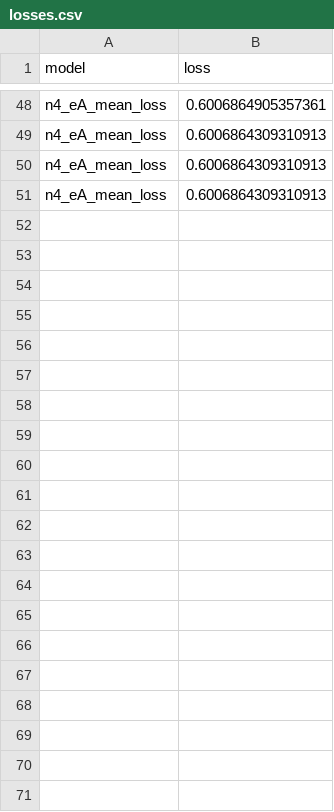
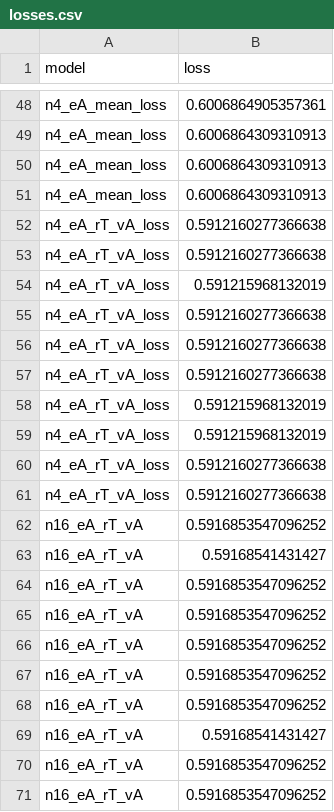
Before and after one commit to whyhardt/closedloop_rl, a CSV file: losses.csv, drawn as a sheet; only a part is shown, gaps mark what is left out; the diff names each change by its address in the sheet, - before the commit and + after, or states it on an @@ line.

Commit message:
Add models

```diff
--- a/losses.csv
+++ b/losses.csv
+row 52: n4_eA_rT_vA_loss | 0.5912160277366638
+row 53: n4_eA_rT_vA_loss | 0.5912160277366638
+row 54: n4_eA_rT_vA_loss | 0.591215968132019
+row 55: n4_eA_rT_vA_loss | 0.5912160277366638
+row 56: n4_eA_rT_vA_loss | 0.5912160277366638
+row 57: n4_eA_rT_vA_loss | 0.5912160277366638
+row 58: n4_eA_rT_vA_loss | 0.591215968132019
+row 59: n4_eA_rT_vA_loss | 0.591215968132019
+row 60: n4_eA_rT_vA_loss | 0.5912160277366638
+row 61: n4_eA_rT_vA_loss | 0.5912160277366638
+row 62: n16_eA_rT_vA | 0.5916853547096252
+row 63: n16_eA_rT_vA | 0.59168541431427
+row 64: n16_eA_rT_vA | 0.5916853547096252
+row 65: n16_eA_rT_vA | 0.5916853547096252
+row 66: n16_eA_rT_vA | 0.5916853547096252
+row 67: n16_eA_rT_vA | 0.5916853547096252
+row 68: n16_eA_rT_vA | 0.5916853547096252
+row 69: n16_eA_rT_vA | 0.59168541431427
+row 70: n16_eA_rT_vA | 0.5916853547096252
+row 71: n16_eA_rT_vA | 0.5916853547096252
```
